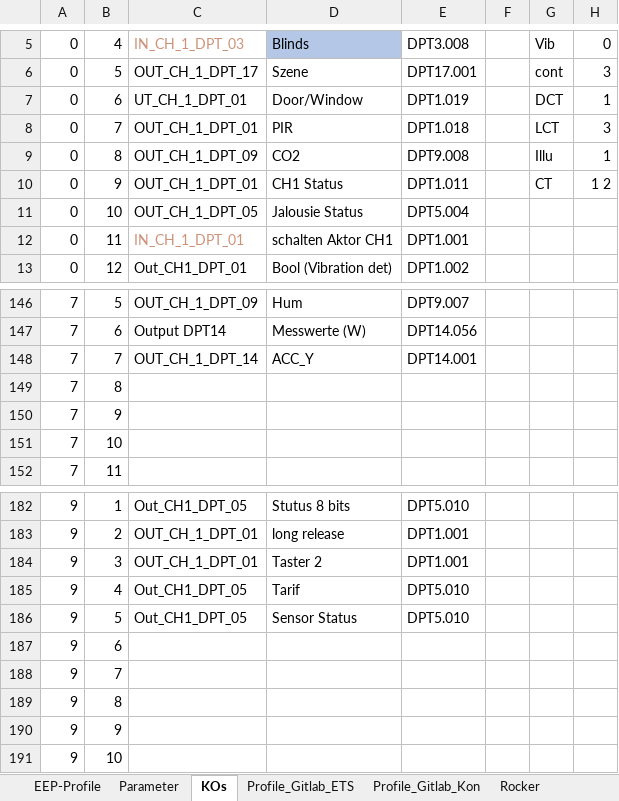
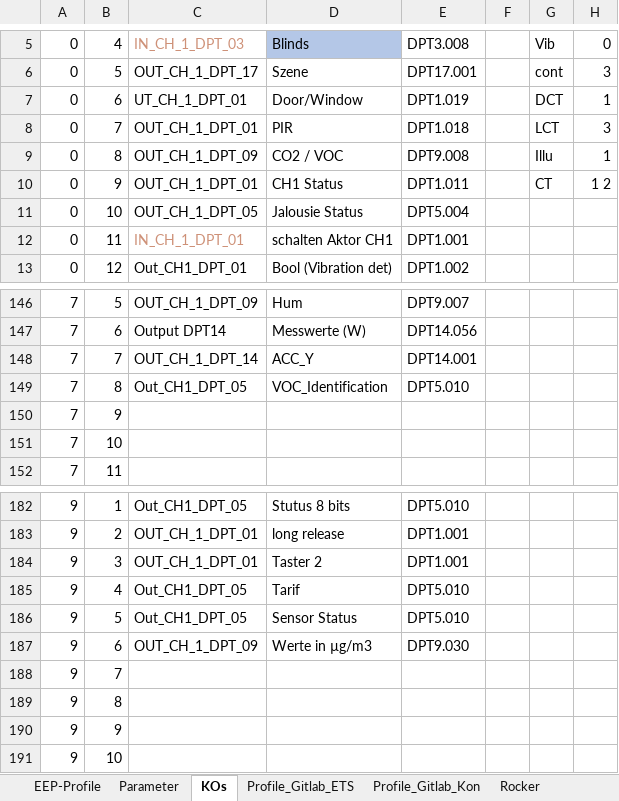
Before and after one commit to Smart-MF/OAM-EnoceanNEU, an Excel workbook: doc/ETS_EPP_Profil_Positionen.xlsx, sheet KOs, drawn as a sheet; only a part is shown, gaps mark what is left out; values as stored, in another font and other column widths than the file's, no borders; the diff names each change by its address in the sheet, - before the commit and + after, or states it on an @@ line.

```diff
--- a/doc/ETS_EPP_Profil_Positionen.xlsx (sheet KOs)
+++ b/doc/ETS_EPP_Profil_Positionen.xlsx (sheet KOs)
-D9: CO2
+D9: CO2 / VOC
-C149: (empty)
+C149: Out_CH1_DPT_05
-D149: (empty)
+D149: VOC_Identification
-E149: (empty)
+E149: DPT5.010
-C187: (empty)
+C187: OUT_CH_1_DPT_09
-D187: (empty)
+D187: Werte in µg/m3
-E187: (empty)
+E187: DPT9.030
```
Also changed, not shown: sheet Umrechnungen, sheet Profile_Gitlab_ETS, 8 other files.
